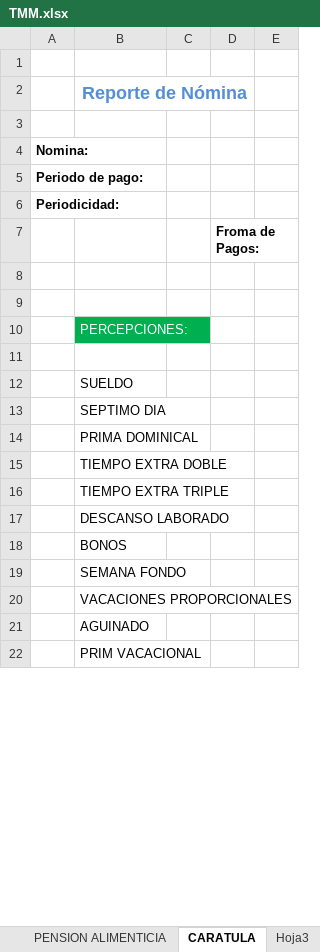
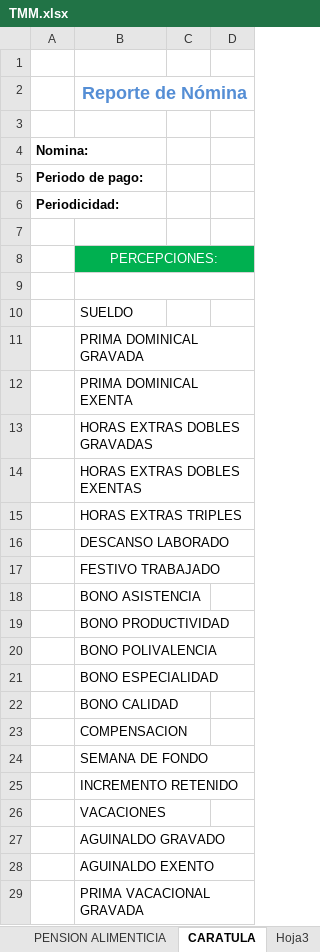
Before and after one commit to omarcin81/OperadoraNominas, an Excel workbook: OperadoraNominas/bin/Debug/Archivos/TMM.xlsx, sheet CARATULA, drawn as a sheet; only a part is shown; values as stored, in another font and other column widths than the file's, no borders; removed rows and columns are numbered as before the commit, all else as after; the diff covers the shown part only; the diff names each change by its address in the sheet, - before the commit and + after, or states it on an @@ line.

```diff
--- a/OperadoraNominas/bin/Debug/Archivos/TMM.xlsx (sheet CARATULA)
+++ b/OperadoraNominas/bin/Debug/Archivos/TMM.xlsx (sheet CARATULA)
-column C, empty
-column D, row 7: Froma de Pagos:
-column E, empty
+column C, empty
+column D, empty
-row 8: (empty)
-row 9: (empty)
-B8 alignment: left
+B8 alignment: center
+B8:D8 merged
+B9:D9 merged
-B11: SEPTIMO DIA
+B11: PRIMA DOMINICAL GRAVADA
-B12: PRIMA DOMINICAL
+B12: PRIMA DOMINICAL EXENTA
-B13: TIEMPO EXTRA DOBLE
+B13: HORAS EXTRAS DOBLES GRAVADAS
-B14: TIEMPO EXTRA TRIPLE
+B14: HORAS EXTRAS DOBLES EXENTAS
+row 15:  | HORAS EXTRAS TRIPLES
-B17: BONOS
+B17: FESTIVO TRABAJADO
-B18: SEMANA FONDO
+B18: BONO ASISTENCIA
-B19: VACACIONES PROPORCIONALES
+B19: BONO PRODUCTIVIDAD
-B20: AGUINADO
+B20: BONO POLIVALENCIA
-B21: PRIM VACACIONAL
+B21: BONO ESPECIALIDAD
+row 22:  | BONO CALIDAD
+row 23:  | COMPENSACION
+row 24:  | SEMANA DE FONDO
+row 25:  | INCREMENTO RETENIDO
+row 26:  | VACACIONES
+row 27:  | AGUINALDO GRAVADO
+row 28:  | AGUINALDO EXENTO
+row 29:  | PRIMA VACACIONAL GRAVADA
```
Also changed, not shown: 9 added rows, 1 removed row, 12 edited cells, cell formats and merged cells elsewhere in this sheet, sheet FACT, 12 other files.
